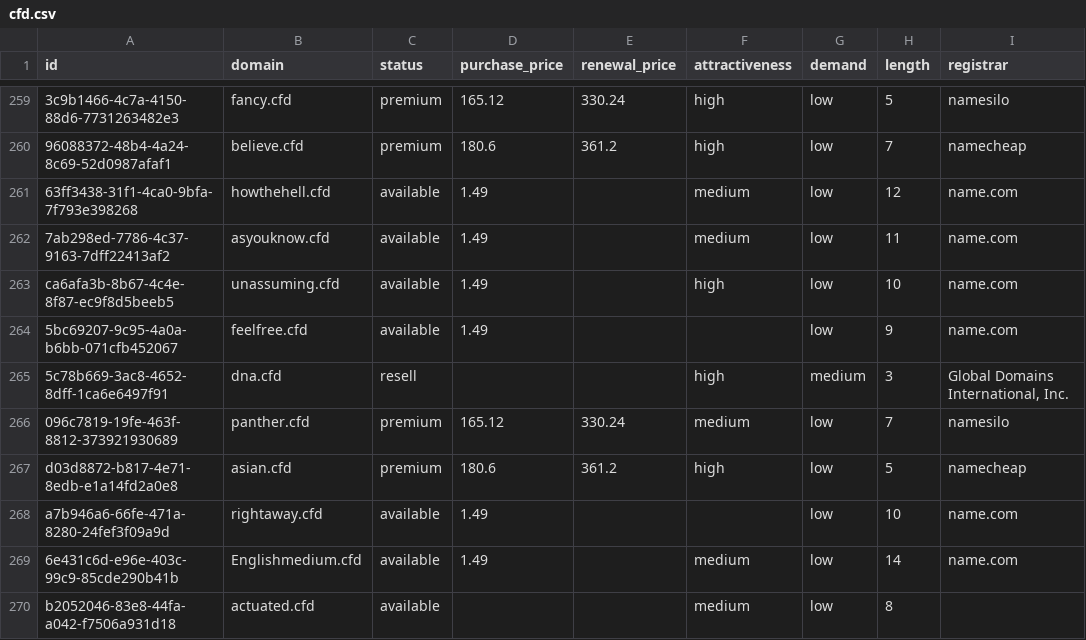
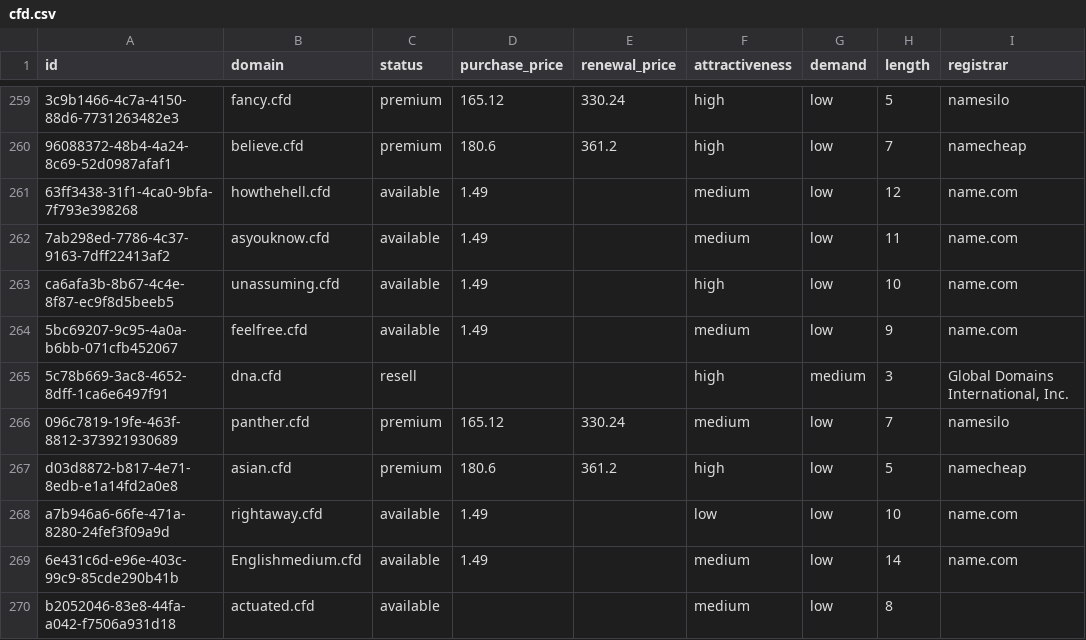
Before and after one commit to UniqueDomains/cfd-oneword-domains, a CSV file: cfd.csv, drawn as a sheet; only a part is shown, gaps mark what is left out; the diff covers the shown part only; the diff names each change by its address in the sheet, - before the commit and + after, or states it on an @@ line.

Commit message:
Domains update

```diff
--- a/cfd.csv
+++ b/cfd.csv
-F264 (attractiveness): (empty)
+F264 (attractiveness): medium
-F268 (attractiveness): (empty)
+F268 (attractiveness): low
```
Also changed, not shown: 68 edited cells elsewhere in this file, 4 other files.
